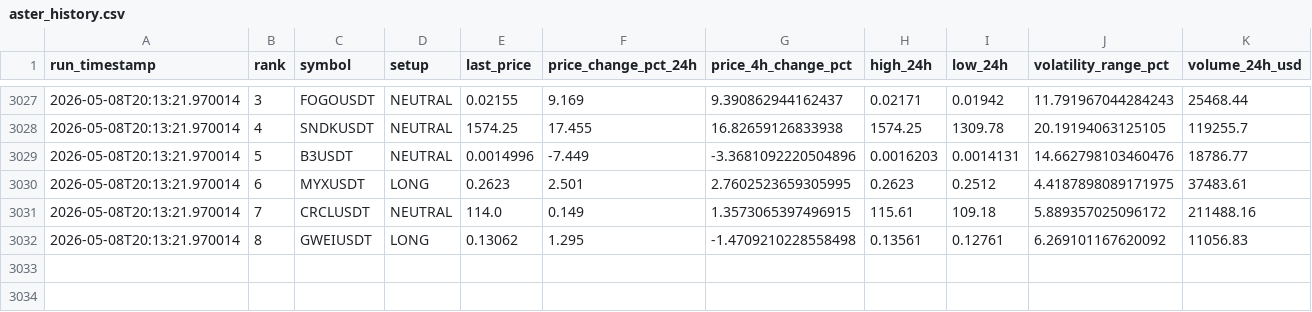
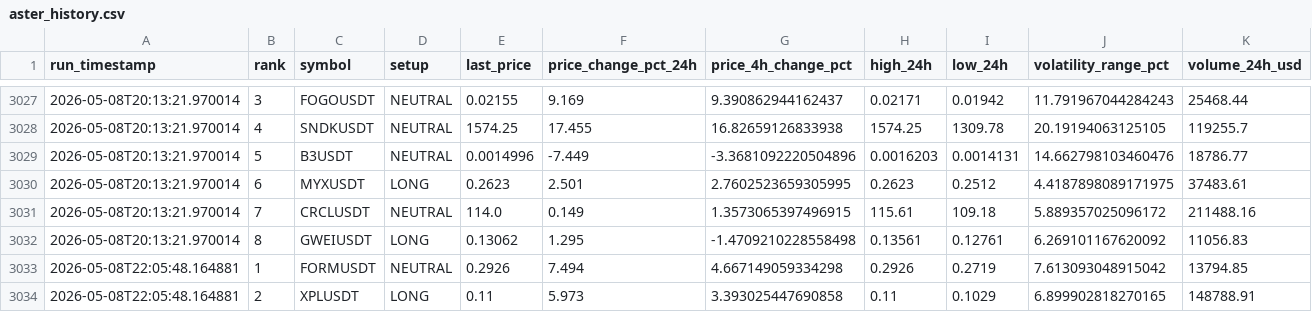
Before and after one commit to polsz1/asterdex-scanner, a CSV file: aster_history.csv, drawn as a sheet; only a part is shown, gaps mark what is left out; rows hold the shown columns only; the diff names each change by its address in the sheet, - before the commit and + after, or states it on an @@ line.

```diff
--- a/aster_history.csv
+++ b/aster_history.csv
+row 3033: 2026-05-08T22:05:48.164881 | 1 | FORMUSDT | NEUTRAL | 0.2926 | 7.494 | 4.667149059334298 | 0.2926 | 0.2719 | 7.613093048915042 | 13794.85
+row 3034: 2026-05-08T22:05:48.164881 | 2 | XPLUSDT | LONG | 0.11 | 5.973 | 3.393025447690858 | 0.11 | 0.1029 | 6.899902818270165 | 148788.91
```
Also changed, not shown: 3 other files.
